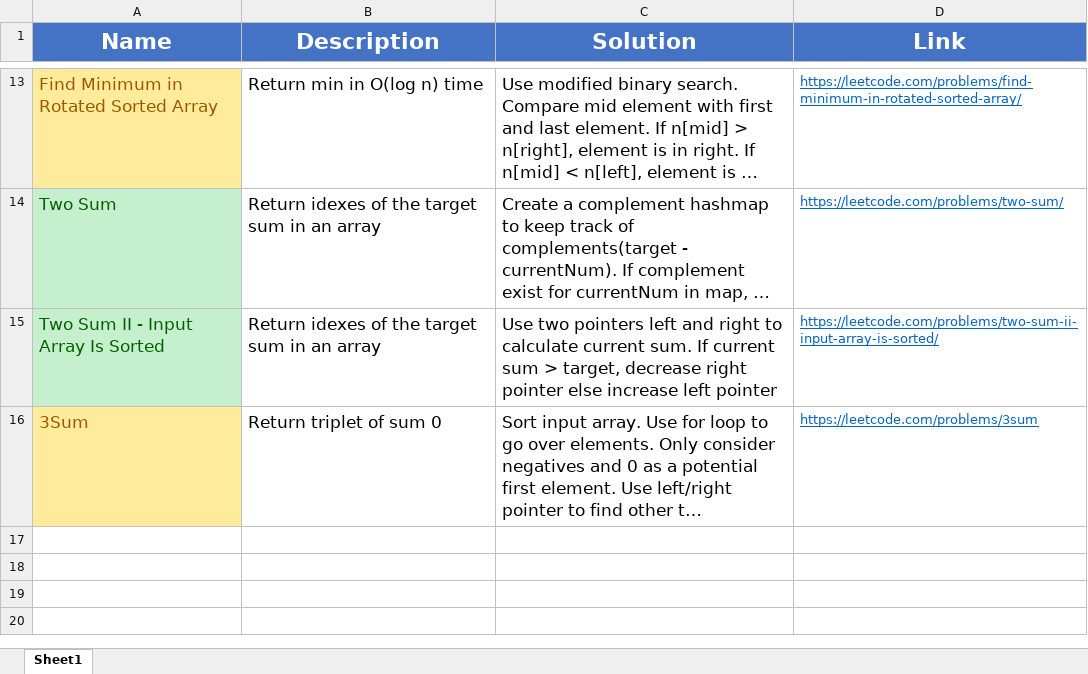
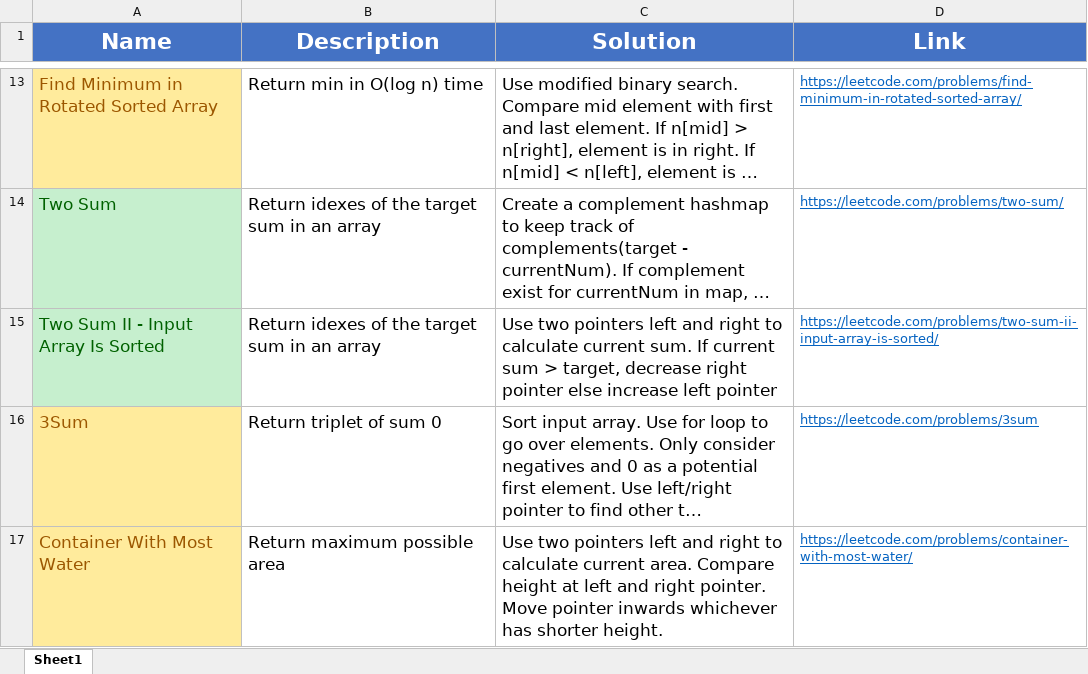
Before and after one commit to madeByRM/InterviewPrep, an Excel workbook: Notes.xlsx, sheet Sheet1, drawn as a sheet; only a part is shown, gaps mark what is left out; long unchanged cells end in …; values as stored, in another font and other column widths than the file's, no borders; the diff names each change by its address in the sheet, - before the commit and + after, or states it on an @@ line.

Commit message:
Added new Array problems

```diff
--- a/Notes.xlsx (sheet Sheet1)
+++ b/Notes.xlsx (sheet Sheet1)
+row 17: Container With Most Water | Return maximum possible area | Use two pointers left and right to calculate current area. Compare height at left and right pointer. Move pointer inwards whichever has shorter height. | https://leetcode.com/problems/container-with-most-water/
```
Also changed, not shown: 2 other files.
